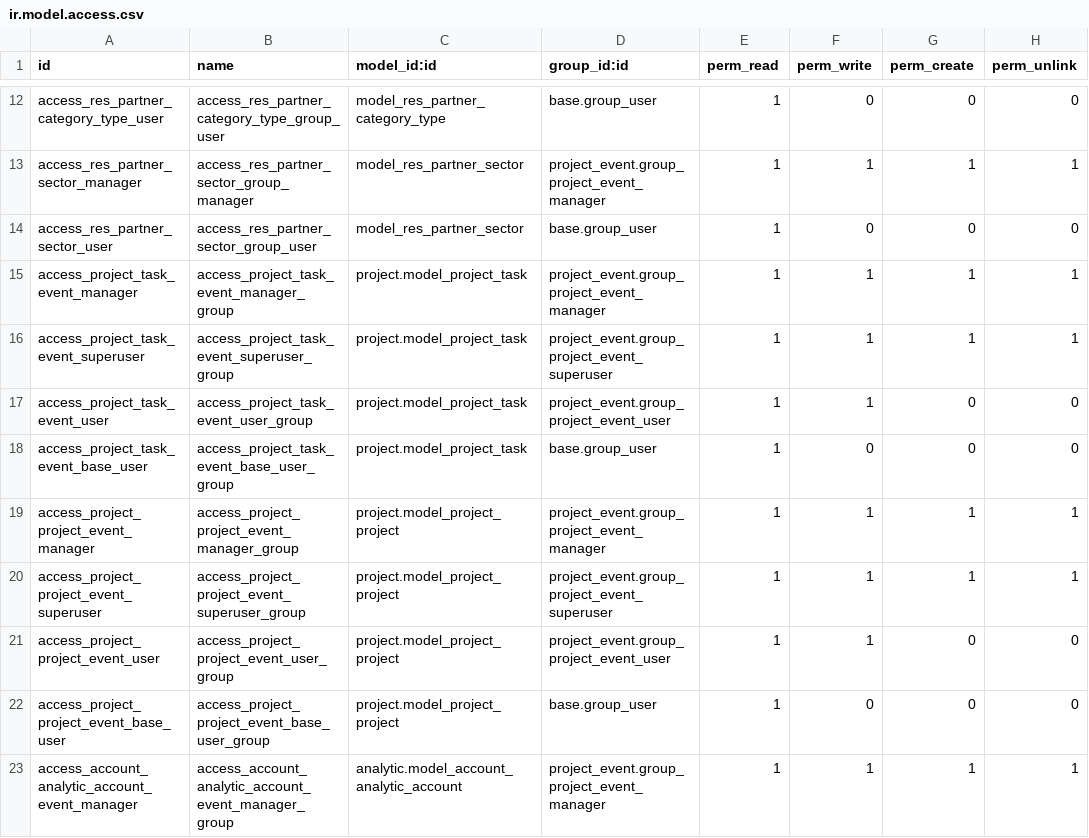
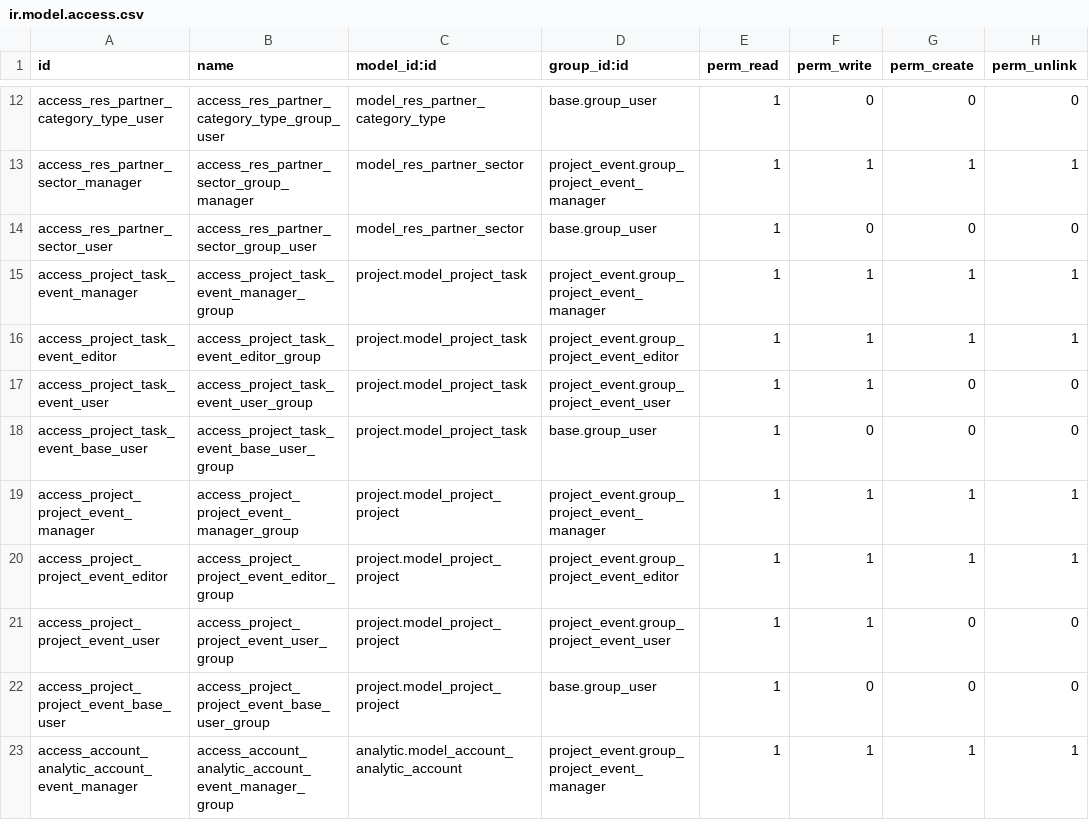
Before and after one commit to gastonfeng/project-addons, a CSV file: project_event/security/ir.model.access.csv, drawn as a sheet; only a part is shown, gaps mark what is left out; the diff covers the shown part only.

Commit message:
[ADD] Add access rules project task

```diff
--- a/project_event/security/ir.model.access.csv
+++ b/project_event/security/ir.model.access.csv
@@ -15,3 +15,3 @@ access_res_partner_sector_user,access_res_partner_sector_group_user,model_res_pa
 access_project_task_event_manager,access_project_task_event_manager_group,project.model_project_task,project_event.group_project_event_manager,1,1,1,1
-access_project_task_event_superuser,access_project_task_event_superuser_group,project.model_project_task,project_event.group_project_event_superuser,1,1,1,1
+access_project_task_event_editor,access_project_task_event_editor_group,project.model_project_task,project_event.group_project_event_editor,1,1,1,1
 access_project_task_event_user,access_project_task_event_user_group,project.model_project_task,project_event.group_project_event_user,1,1,0,0
@@ -19,3 +19,3 @@ access_project_task_event_base_user,access_project_task_event_base_user_group,pr
 access_project_project_event_manager,access_project_project_event_manager_group,project.model_project_project,project_event.group_project_event_manager,1,1,1,1
-access_project_project_event_superuser,access_project_project_event_superuser_group,project.model_project_project,project_event.group_project_event_superuser,1,1,1,1
+access_project_project_event_editor,access_project_project_event_editor_group,project.model_project_project,project_event.group_project_event_editor,1,1,1,1
 access_project_project_event_user,access_project_project_event_user_group,project.model_project_project,project_event.group_project_event_user,1,1,0,0
```
Also changed, not shown: 15 edited cells elsewhere in this file, 2 other files.
